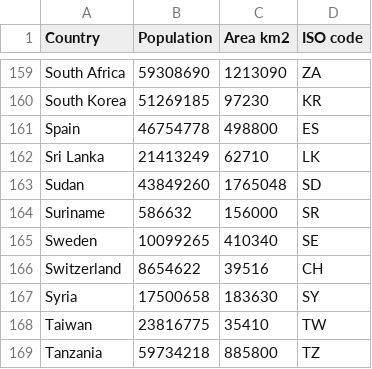
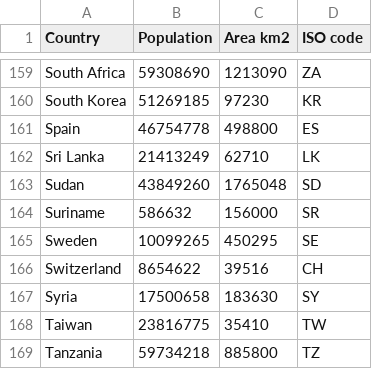
Before and after one commit to bojan-vujic/COVID-19, a CSV file: World_population.csv, drawn as a sheet; only a part is shown, gaps mark what is left out.

Commit message:
Update World_population.csv

```diff
--- a/World_population.csv
+++ b/World_population.csv
@@ -164,3 +164,3 @@ Sudan,43849260,1765048,SD
 Suriname,586632,156000,SR
-Sweden,10099265,410340,SE
+Sweden,10099265,450295,SE
 Switzerland,8654622,39516,CH
```
